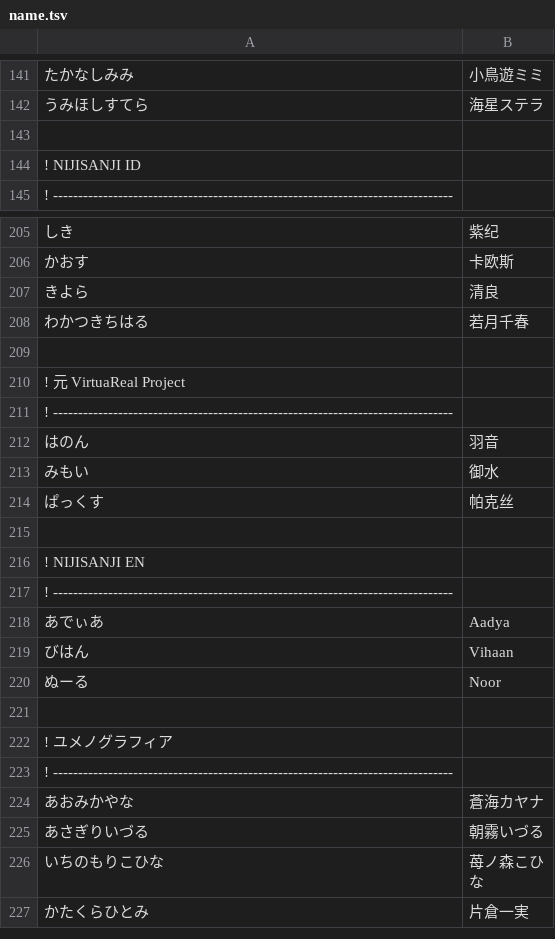
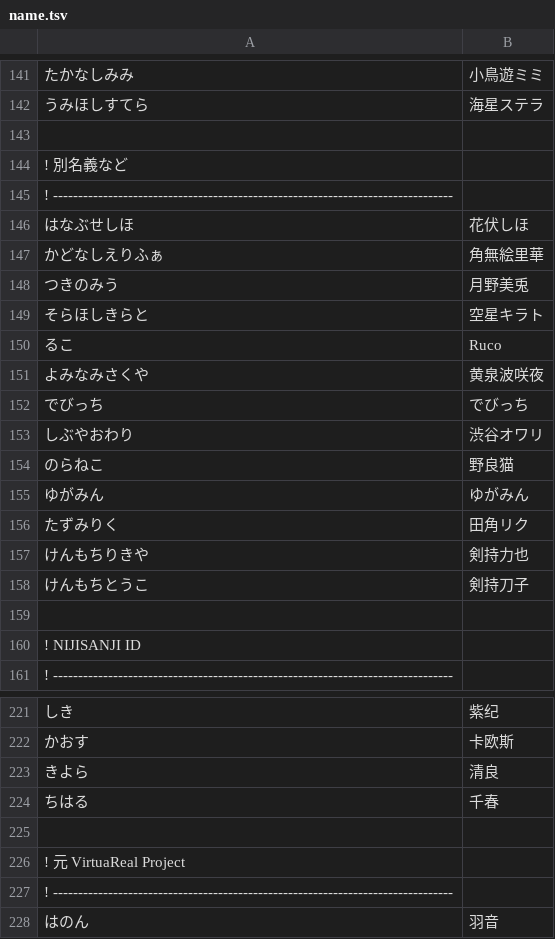
Before and after one commit to aods1004/my-dict, a TSV file: bin/nijisanji/data_raw/name.tsv, drawn as a sheet; only a part is shown, gaps mark what is left out; the shorter side is filled out with more unchanged rows; removed rows and columns are numbered as before the commit, all else as after; the diff names each change by its address in the sheet, - before the commit and + after, or states it on an @@ line.

```diff
--- a/bin/nijisanji/data_raw/name.tsv
+++ b/bin/nijisanji/data_raw/name.tsv
+row 144: ! 別名義など
+row 145: ! --------------------------------------------------------------------------------
+row 146: はなぶせしほ | 花伏しほ
+row 147: かどなしえりふぁ | 角無絵里華
+row 148: つきのみう | 月野美兎
+row 149: そらほしきらと | 空星キラト
+row 150: るこ | Ruco
+row 151: よみなみさくや | 黄泉波咲夜
+row 152: でびっち | でびっち
+row 153: しぶやおわり | 渋谷オワリ
+row 154: のらねこ | 野良猫
+row 155: ゆがみん | ゆがみん
+row 156: たずみりく | 田角リク
+row 157: けんもちりきや | 剣持力也
+row 158: けんもちとうこ | 剣持刀子
+row 159: (empty)
-row 208: わかつきちはる | 若月千春
+row 224: ちはる | 千春
```
Also changed, not shown: bin/dict/data/SNS単語帳.tsv, bin/hatena_bookmark/data/タグ候補.tsv, 30 other files.
